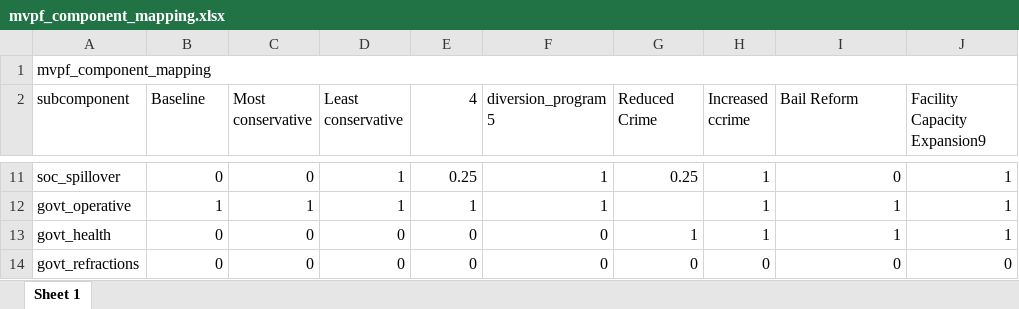
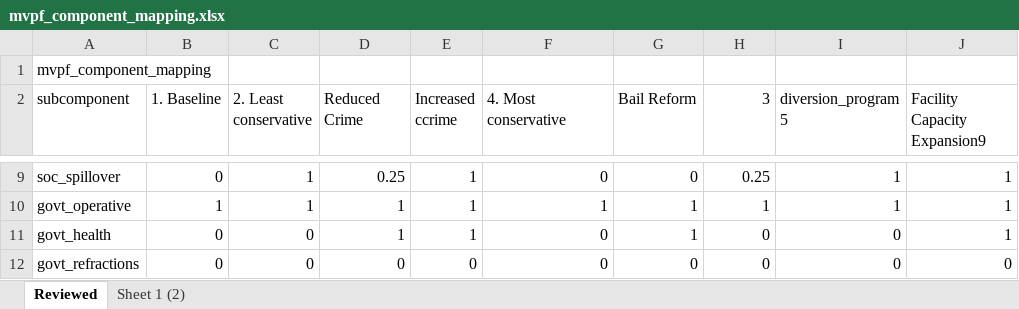
Before and after one commit to vera-lovelace/CCJ, an Excel workbook: Data/mvpf_component_mapping.xlsx, sheet Reviewed, drawn as a sheet; only a part is shown, gaps mark what is left out; values as stored, in another font and other column widths than the file's, no cell formats; removed rows and columns are numbered as before the commit, all else as after; the diff covers the shown part only; the diff names each change by its address in the sheet, - before the commit and + after, or states it on an @@ line.

Commit message:
New layout with extra features for graphs and benchmarking added, with content review.

```diff
--- a/Data/mvpf_component_mapping.xlsx (sheet Reviewed)
+++ b/Data/mvpf_component_mapping.xlsx (sheet Reviewed)
-sheet tab: Sheet 1
+sheet tab: Reviewed
+sheet tab: Sheet 1 (2)
-A1:J1 merged
-B2: Baseline
+B2: 1. Baseline
-C2: Most conservative
+C2: 2. Least conservative
-D2: Least conservative
+D2: Reduced Crime
-E2: 4
+E2: Increased ccrime
-F2: diversion_program 5
+F2: 4. Most conservative
-G2: Reduced Crime
+G2: Bail Reform
-H2: Increased ccrime
+H2: 3
-I2: Bail Reform
+I2: diversion_program 5
-C9 (2. Least conservative): 0
+C9 (2. Least conservative): 1
-D9 (Reduced Crime): 1
+D9 (Reduced Crime): 0.25
-E9 (Increased ccrime): 0.25
+E9 (Increased ccrime): 1
-F9 (4. Most conservative): 1
+F9 (4. Most conservative): 0
-G9 (Bail Reform): 0.25
+G9 (Bail Reform): 0
-H9 (3): 1
+H9 (3): 0.25
-I9 (diversion_program 5): 0
+I9 (diversion_program 5): 1
-G10 (Bail Reform): (empty)
+G10 (Bail Reform): 1
-D11 (Reduced Crime): 0
+D11 (Reduced Crime): 1
-E11 (Increased ccrime): 0
+E11 (Increased ccrime): 1
-H11 (3): 1
+H11 (3): 0
-I11 (diversion_program 5): 1
+I11 (diversion_program 5): 0
```
Also changed, not shown: 2 removed rows and 29 edited cells elsewhere in this sheet, cell formats, 12 other files.
